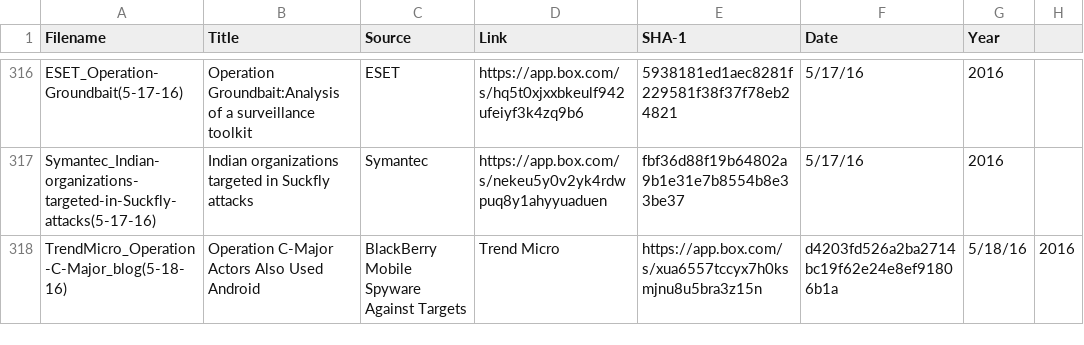
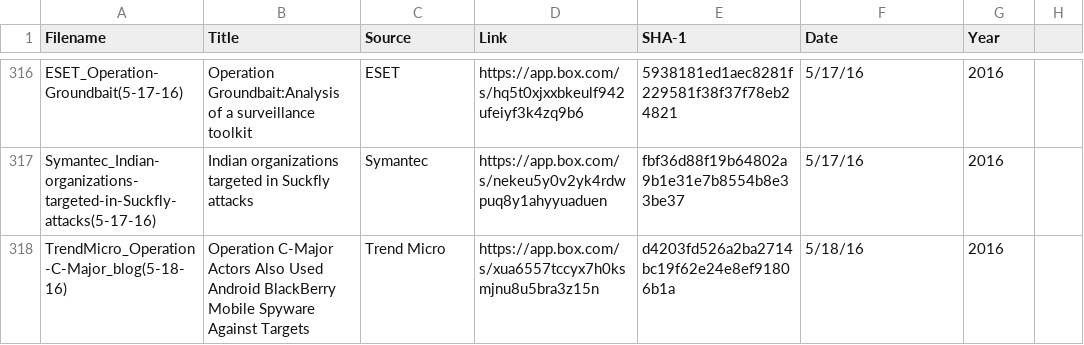
Before and after one commit to kbandla/APTnotes, a CSV file: APTnotes_summary.csv, drawn as a sheet; only a part is shown, gaps mark what is left out.

Commit message:
refixing the fix

```diff
--- a/APTnotes_summary.csv
+++ b/APTnotes_summary.csv
@@ -317,2 +317,2 @@ ESET_Operation-Groundbait(5-17-16),Operation Groundbait:Analysis of a surveillan
 Symantec_Indian-organizations-targeted-in-Suckfly-attacks(5-17-16),Indian organizations targeted in Suckfly attacks,Symantec,https://app.box.com/s/nekeu5y0v2yk4rdwpuq8y1ahyyuaduen,fbf36d88f19b64802a9b1e31e7b8554b8e33be37,5/17/16,2016
-TrendMicro_Operation-C-Major_blog(5-18-16),Operation C-Major Actors Also Used Android, BlackBerry Mobile Spyware Against Targets,Trend Micro,https://app.box.com/s/xua6557tccyx7h0ksmjnu8u5bra3z15n,d4203fd526a2ba2714bc19f62e24e8ef91806b1a,5/18/16,2016
+TrendMicro_Operation-C-Major_blog(5-18-16),"Operation C-Major" Actors Also Used Android BlackBerry Mobile Spyware Against Targets,Trend Micro,https://app.box.com/s/xua6557tccyx7h0ksmjnu8u5bra3z15n,d4203fd526a2ba2714bc19f62e24e8ef91806b1a,5/18/16,2016
```
